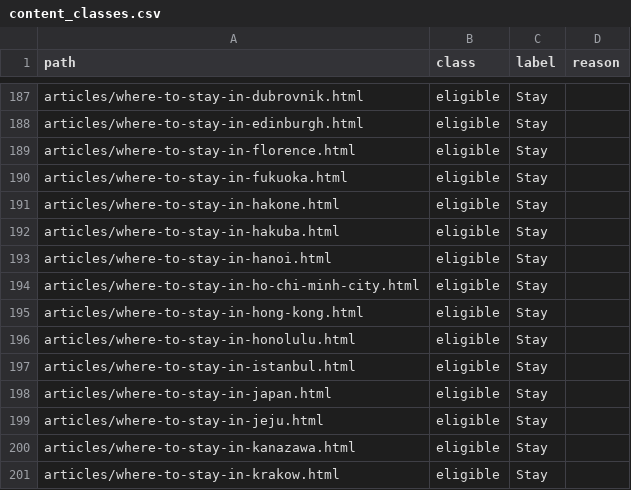
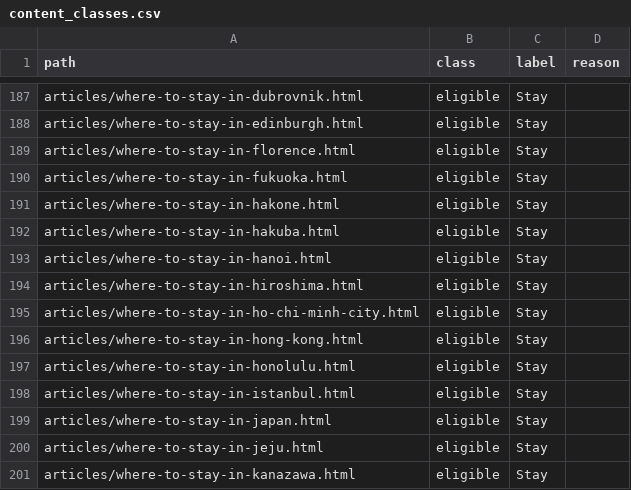
Before and after one commit to KYtripleS/travel-now-agent, a CSV file: data/content_classes.csv, drawn as a sheet; only a part is shown, gaps mark what is left out; the shorter side is filled out with more unchanged rows; the diff names each change by its address in the sheet, - before the commit and + after, or states it on an @@ line.

```diff
--- a/data/content_classes.csv
+++ b/data/content_classes.csv
+row 194: articles/where-to-stay-in-hiroshima.html | eligible | Stay
```
Also changed, not shown: 26 other files.
